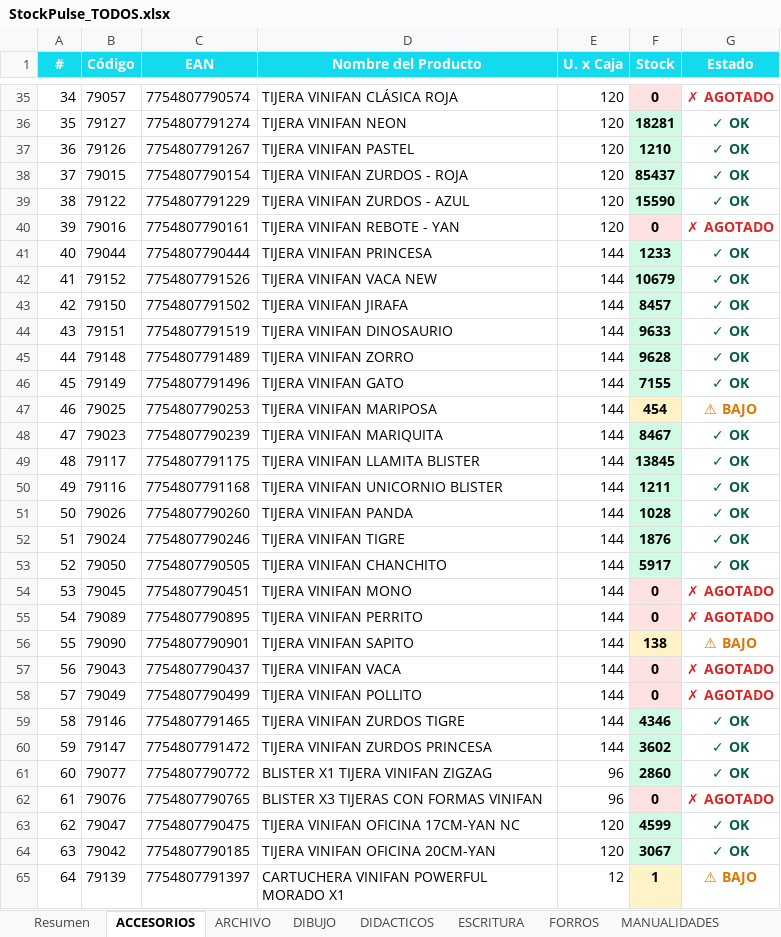
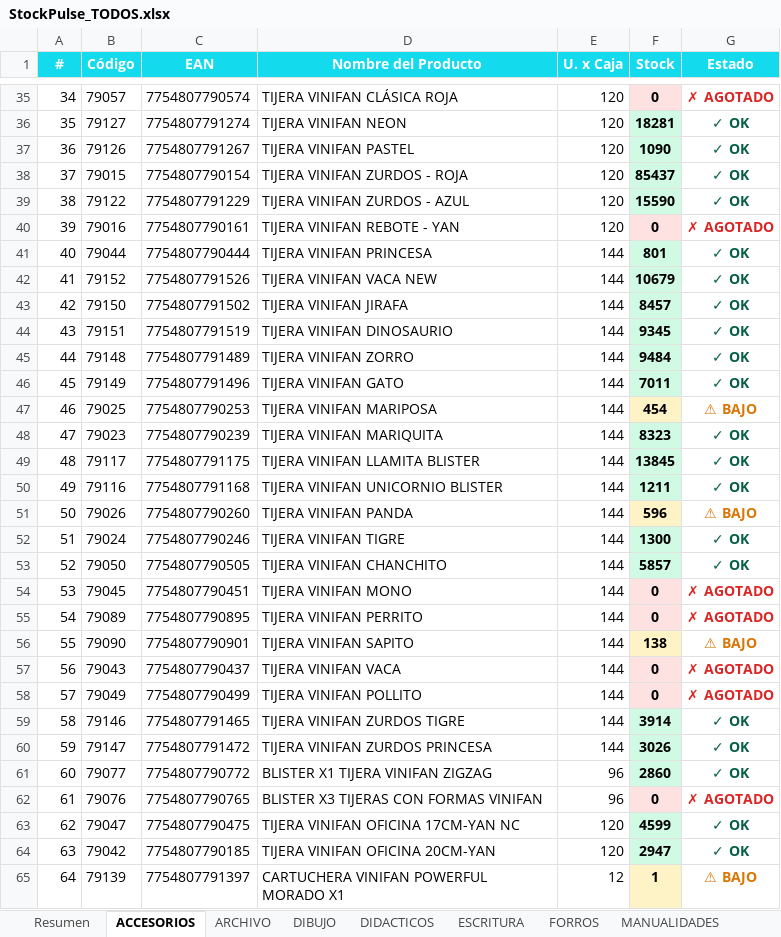
Before and after one commit to CarlosCus1/Stock_Reporter, an Excel workbook: reports/StockPulse_TODOS.xlsx, sheet ACCESORIOS, drawn as a sheet; only a part is shown, gaps mark what is left out; values as stored, in another font and other column widths than the file's, no borders; the diff covers the shown part only; the diff names each change by its address in the sheet, - before the commit and + after, or states it on an @@ line.

```diff
--- a/reports/StockPulse_TODOS.xlsx (sheet ACCESORIOS)
+++ b/reports/StockPulse_TODOS.xlsx (sheet ACCESORIOS)
-F37 (Stock): 1210
+F37 (Stock): 1090
-F41 (Stock): 1233
+F41 (Stock): 801
-F44 (Stock): 9633
+F44 (Stock): 9345
-F45 (Stock): 9628
+F45 (Stock): 9484
-F46 (Stock): 7155
+F46 (Stock): 7011
-F48 (Stock): 8467
+F48 (Stock): 8323
-F51 (Stock): 1028
+F51 (Stock): 596
-F51 fill: #D1FAE5
+F51 fill: #FEF3C7
-G51 (Estado): ✓ OK
+G51 (Estado): ⚠ BAJO
-G51 text colour: #065F46
+G51 text colour: #D97706
-F52 (Stock): 1876
+F52 (Stock): 1300
-F53 (Stock): 5917
+F53 (Stock): 5857
-F59 (Stock): 4346
+F59 (Stock): 3914
-F60 (Stock): 3602
+F60 (Stock): 3026
-F64 (Stock): 3067
+F64 (Stock): 2947
```
Also changed, not shown: 3 edited cells elsewhere in this sheet, sheet Resumen, sheet PINTURA, sheet FORROS, sheet ESCRITURA, sheet ARCHIVO, sheet PEGAMENTOS, 3 more sheets, reports/StockPulse_ESCOLAR.xlsx, reports/StockPulse_PELOTAS.xlsx, 1 other file.
